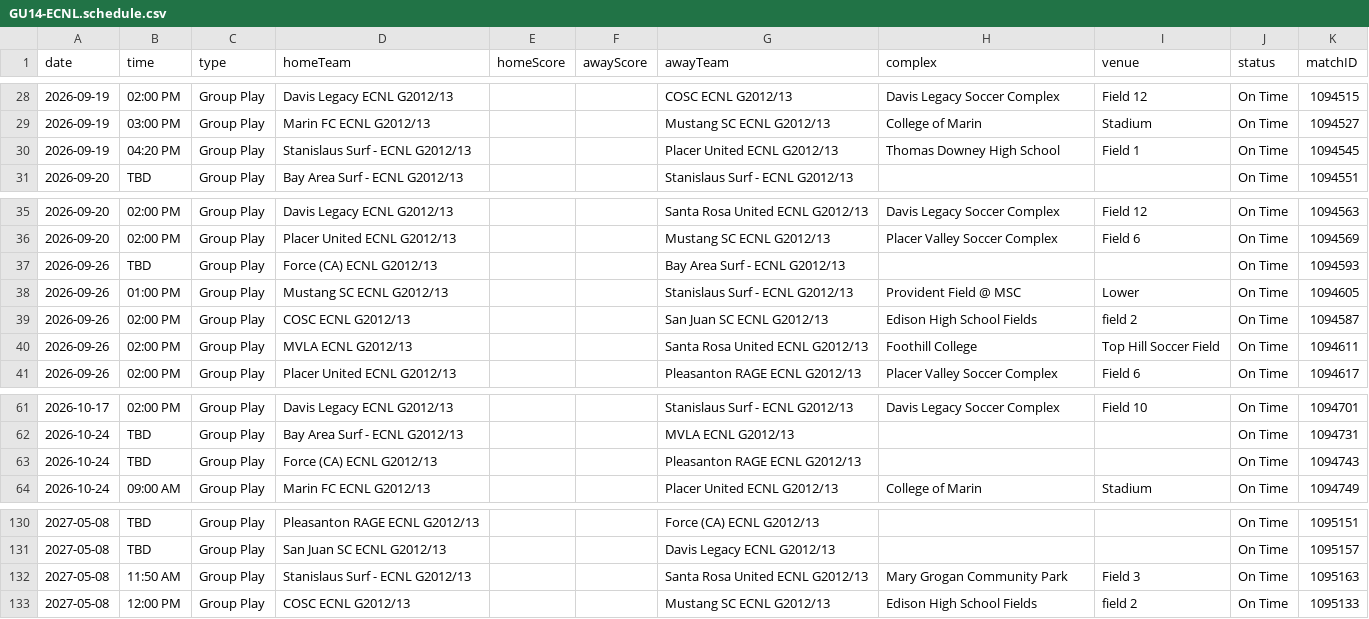
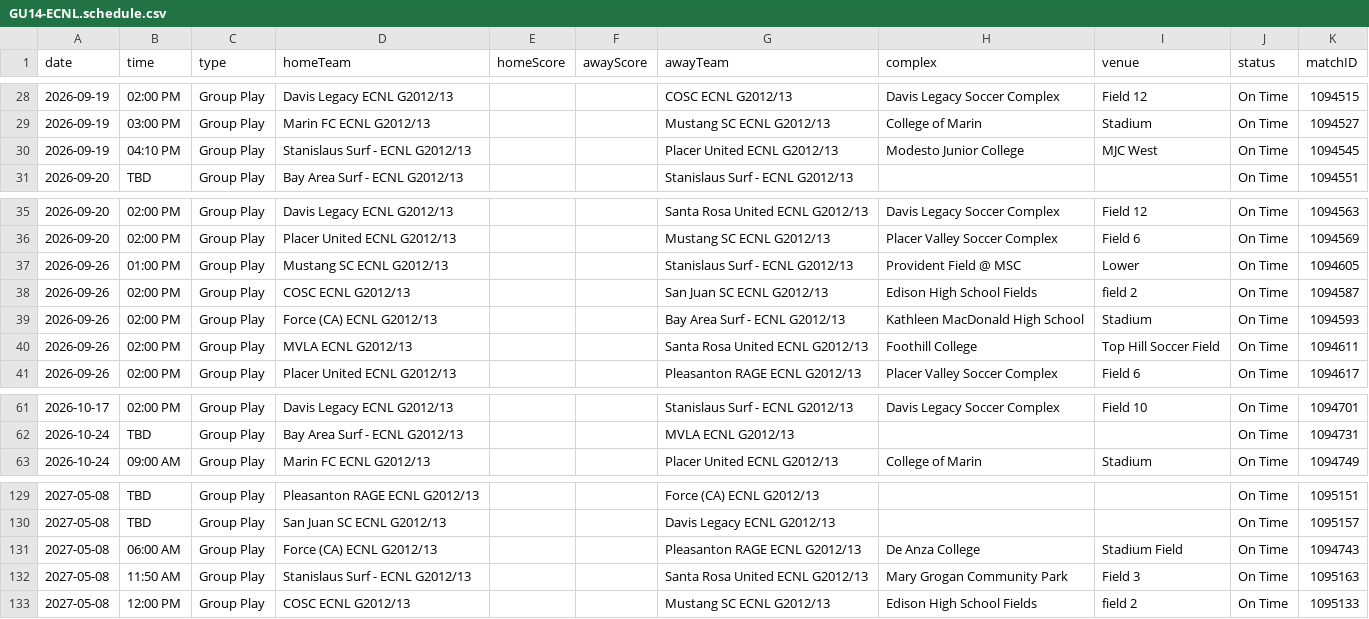
Before and after one commit to NextOneTwoLabs/ecnl-dashboard, a CSV file: export/2026-27/NorCal/GU14-ECNL.schedule.csv, drawn as a sheet; only a part is shown, gaps mark what is left out.

```diff
--- a/export/2026-27/NorCal/GU14-ECNL.schedule.csv
+++ b/export/2026-27/NorCal/GU14-ECNL.schedule.csv
@@ -29,3 +29,3 @@ date,time,type,homeTeam,homeScore,awayScore,awayTeam,complex,venue,status,matchI
 2026-09-19,03:00 PM,Group Play,Marin FC ECNL G2012/13,,,Mustang SC ECNL G2012/13,College of Marin,Stadium,On Time,1094527
-2026-09-19,04:20 PM,Group Play,Stanislaus Surf - ECNL G2012/13,,,Placer United ECNL G2012/13,Thomas Downey High School,Field 1,On Time,1094545
+2026-09-19,04:10 PM,Group Play,Stanislaus Surf - ECNL G2012/13,,,Placer United ECNL G2012/13,Modesto Junior College,MJC West,On Time,1094545
 2026-09-20,TBD,Group Play,Bay Area Surf - ECNL G2012/13,,,Stanislaus Surf - ECNL G2012/13,,,On Time,1094551
@@ -36,5 +36,5 @@ date,time,type,homeTeam,homeScore,awayScore,awayTeam,complex,venue,status,matchI
 2026-09-20,02:00 PM,Group Play,Placer United ECNL G2012/13,,,Mustang SC ECNL G2012/13,Placer Valley Soccer Complex,Field 6,On Time,1094569
-2026-09-26,TBD,Group Play,Force (CA) ECNL G2012/13,,,Bay Area Surf - ECNL G2012/13,,,On Time,1094593
 2026-09-26,01:00 PM,Group Play,Mustang SC ECNL G2012/13,,,Stanislaus Surf - ECNL G2012/13,Provident Field @ MSC, Lower,On Time,1094605
 2026-09-26,02:00 PM,Group Play,COSC ECNL G2012/13,,,San Juan SC ECNL G2012/13,Edison High School Fields,field 2,On Time,1094587
+2026-09-26,02:00 PM,Group Play,Force (CA) ECNL G2012/13,,,Bay Area Surf - ECNL G2012/13,Kathleen MacDonald High School,Stadium,On Time,1094593
 2026-09-26,02:00 PM,Group Play,MVLA ECNL G2012/13,,,Santa Rosa United ECNL G2012/13,Foothill College,Top Hill Soccer Field,On Time,1094611
@@ -62,3 +62,2 @@ date,time,type,homeTeam,homeScore,awayScore,awayTeam,complex,venue,status,matchI
 2026-10-24,TBD,Group Play,Bay Area Surf - ECNL G2012/13,,,MVLA ECNL G2012/13,,,On Time,1094731
-2026-10-24,TBD,Group Play,Force (CA) ECNL G2012/13,,,Pleasanton RAGE ECNL G2012/13,,,On Time,1094743
 2026-10-24,09:00 AM,Group Play,Marin FC ECNL G2012/13,,,Placer United ECNL G2012/13,College of Marin,Stadium,On Time,1094749
@@ -131,2 +130,3 @@ date,time,type,homeTeam,homeScore,awayScore,awayTeam,complex,venue,status,matchI
 2027-05-08,TBD,Group Play,San Juan SC ECNL G2012/13,,,Davis Legacy ECNL G2012/13,,,On Time,1095157
+2027-05-08,06:00 AM,Group Play,Force (CA) ECNL G2012/13,,,Pleasanton RAGE ECNL G2012/13,De Anza College,Stadium Field,On Time,1094743
 2027-05-08,11:50 AM,Group Play,Stanislaus Surf - ECNL G2012/13,,,Santa Rosa United ECNL G2012/13,Mary Grogan Community Park,Field 3,On Time,1095163
```
Also changed, not shown: export/2026-27/NorCal/GU13-ECNL.schedule.csv, export/2026-27/NorCal/GU15-ECNL.schedule.csv, 40 other files.
